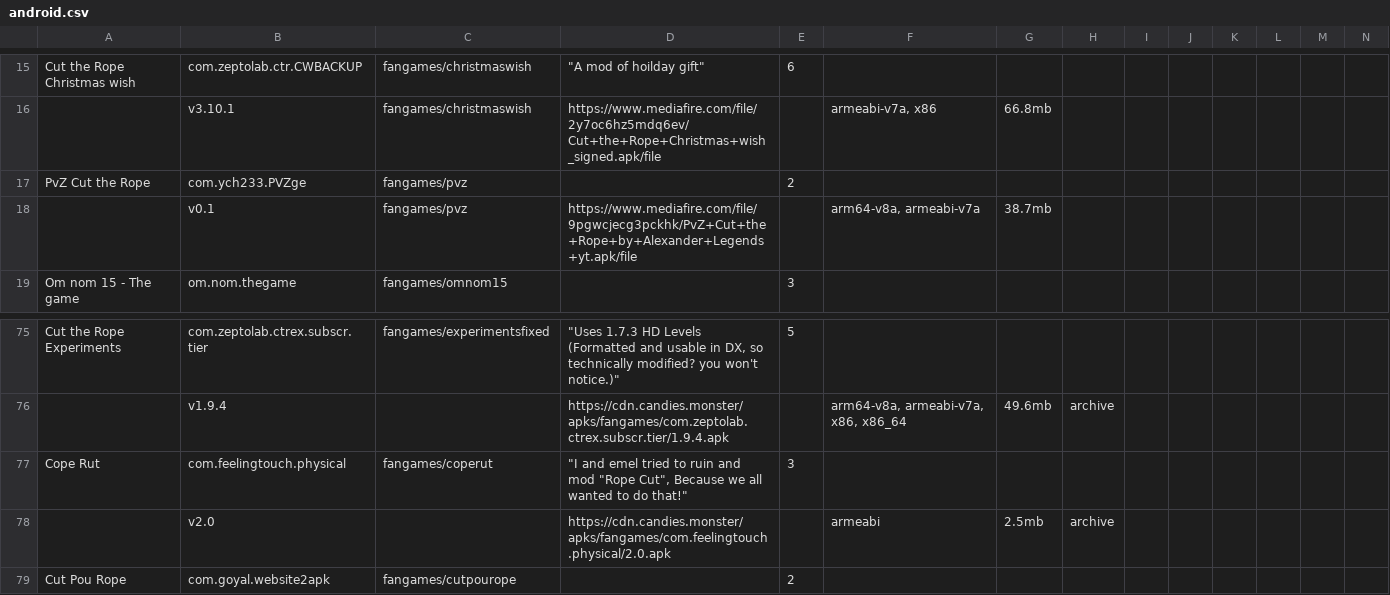
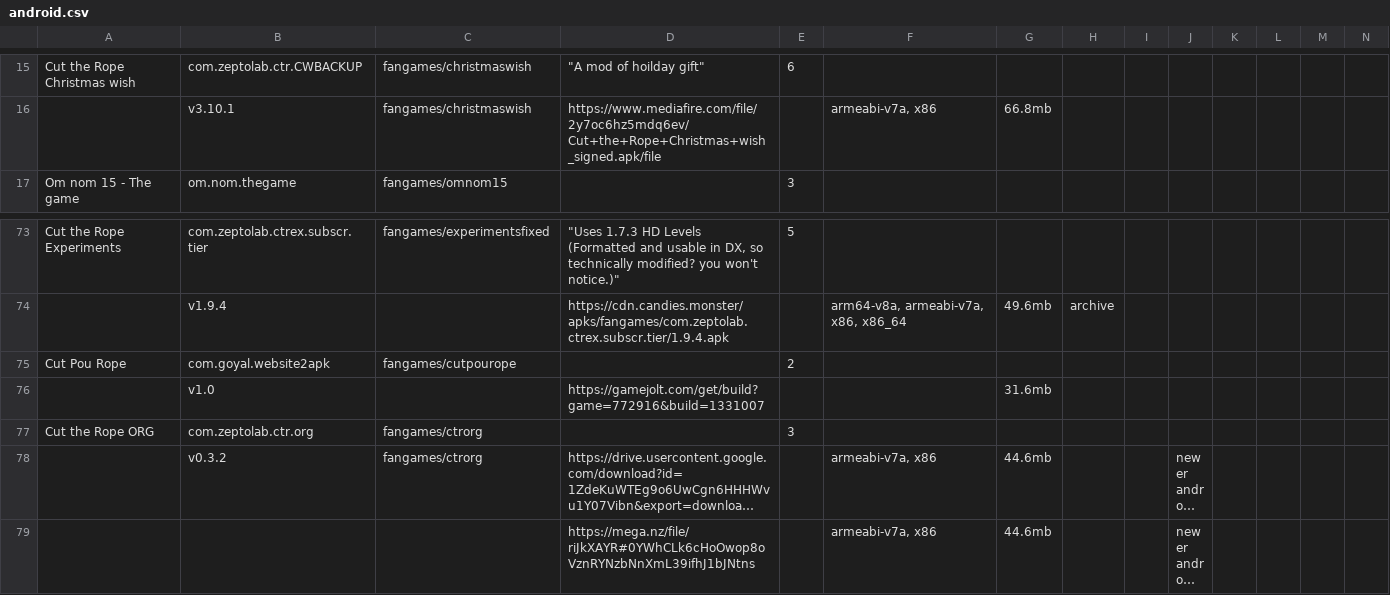
Before and after one commit to sogful/candies.monster, a CSV file: assets/static/data/versions/fangames/android.csv, drawn as a sheet; only a part is shown, gaps mark what is left out; the shorter side is filled out with more unchanged rows; long unchanged cells end in …; rows hold the shown columns only; the diff names each change by its address in the sheet, - before the commit and + after, or states it on an @@ line.

Commit message:
full dx release history & remove unwanted fangames

```diff
--- a/assets/static/data/versions/fangames/android.csv
+++ b/assets/static/data/versions/fangames/android.csv
-row 17: PvZ Cut the Rope | com.ych233.PVZge | fangames/pvz |  | 2
-row 18:  | v0.1 | fangames/pvz | https://www.mediafire.com/file/9pgwcjecg3pckhk/PvZ+Cut+the+Rope+by+Alexander+Legends+yt.apk/file |  | arm64-v8a, armeabi-v7a | 38.7mb
-row 77: Cope Rut | com.feelingtouch.physical | fangames/coperut | "I and emel tried to ruin and mod "Rope Cut", Because we all wanted to do that!" | 3
-row 78:  | v2.0 |  | https://cdn.candies.monster/apks/fangames/com.feelingtouch.physical/2.0.apk |  | armeabi | 2.5mb | archive
```
Also changed, not shown: 1 other file.
